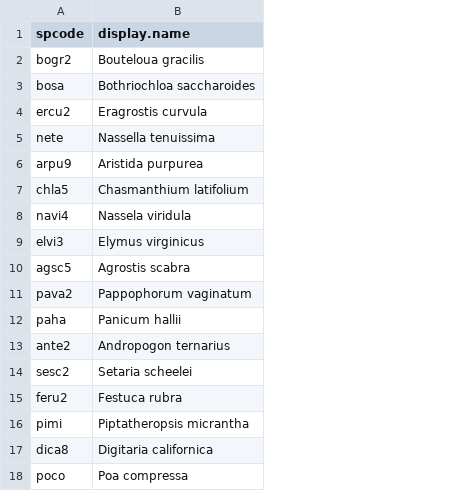
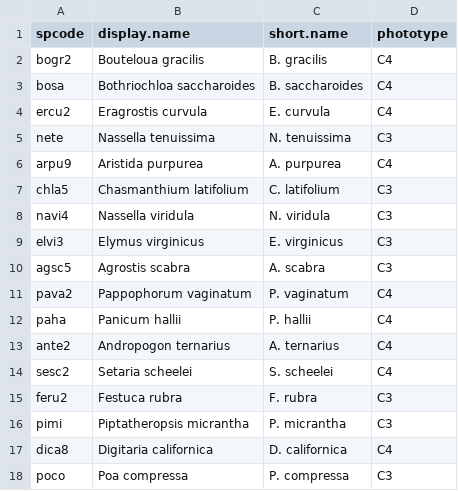
Before and after one commit to XiulinGao/shade-flammability, a CSV file: data/species-info.csv, drawn as a sheet; the diff names each change by its address in the sheet, - before the commit and + after, or states it on an @@ line.

Commit message:
added photosynthesis type and short species name

```diff
--- a/data/species-info.csv
+++ b/data/species-info.csv
+column C (short.name), rows 2-18: B. gracilis | B. saccharoides | E. curvula | N. tenuissima | A. purpurea | C. latifolium | N. viridula | E. virginicus | A. scabra | P. vaginatum | P. hallii | A. ternarius | S. scheelei | F. rubra | P. micrantha | D. californica | P. compressa
+column D (phototype), rows 2-18: C4 | C4 | C4 | C3 | C4 | C3 | C3 | C3 | C3 | C4 | C4 | C4 | C4 | C3 | C3 | C4 | C3
-B8 (display.name): Nassela viridula
+B8 (display.name): Nassella viridula
```
